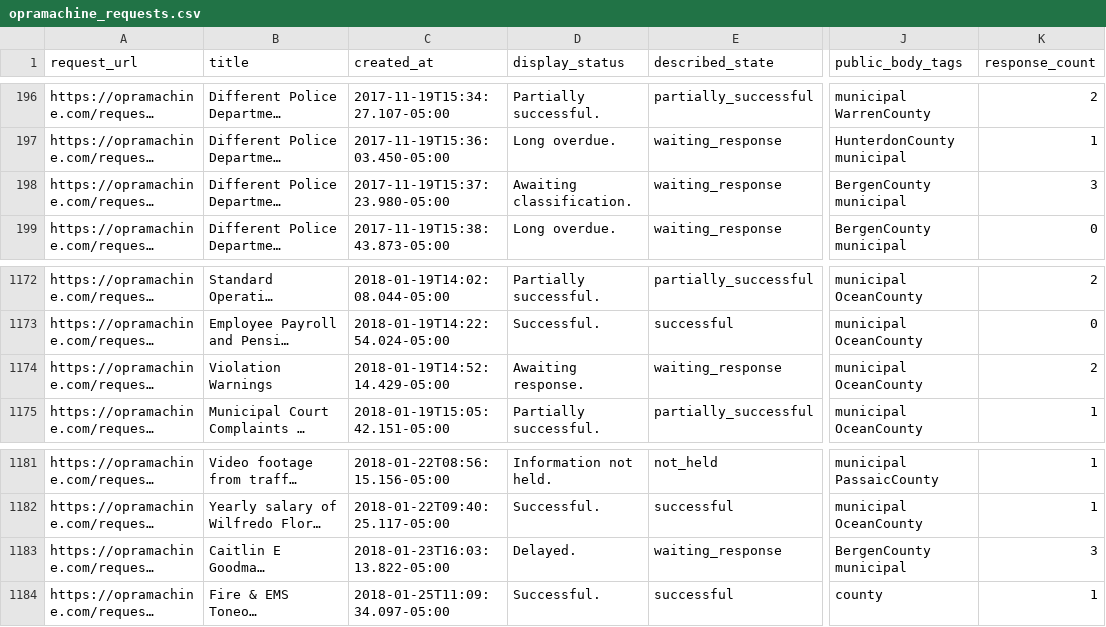
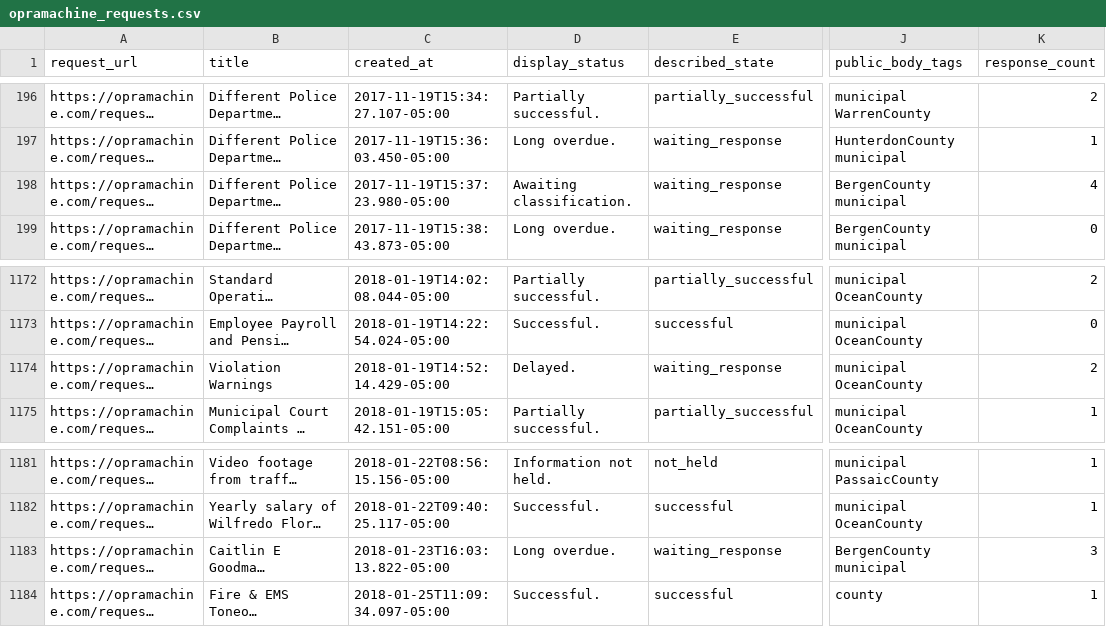
Before and after one commit to OPRAmachine/opra-data, a CSV file: opramachine_requests.csv, drawn as a sheet; only a part is shown, gaps mark what is left out; long unchanged cells end in …; the diff covers the shown part only; the diff names each change by its address in the sheet, - before the commit and + after, or states it on an @@ line.

Commit message:
Update data

```diff
--- a/opramachine_requests.csv
+++ b/opramachine_requests.csv
-K198 (response_count): 3
+K198 (response_count): 4
-D1174 (display_status): Awaiting response.
+D1174 (display_status): Delayed.
-D1183 (display_status): Delayed.
+D1183 (display_status): Long overdue.
```
Also changed, not shown: 7 added rows and 39 edited cells elsewhere in this file, 1 other file.
